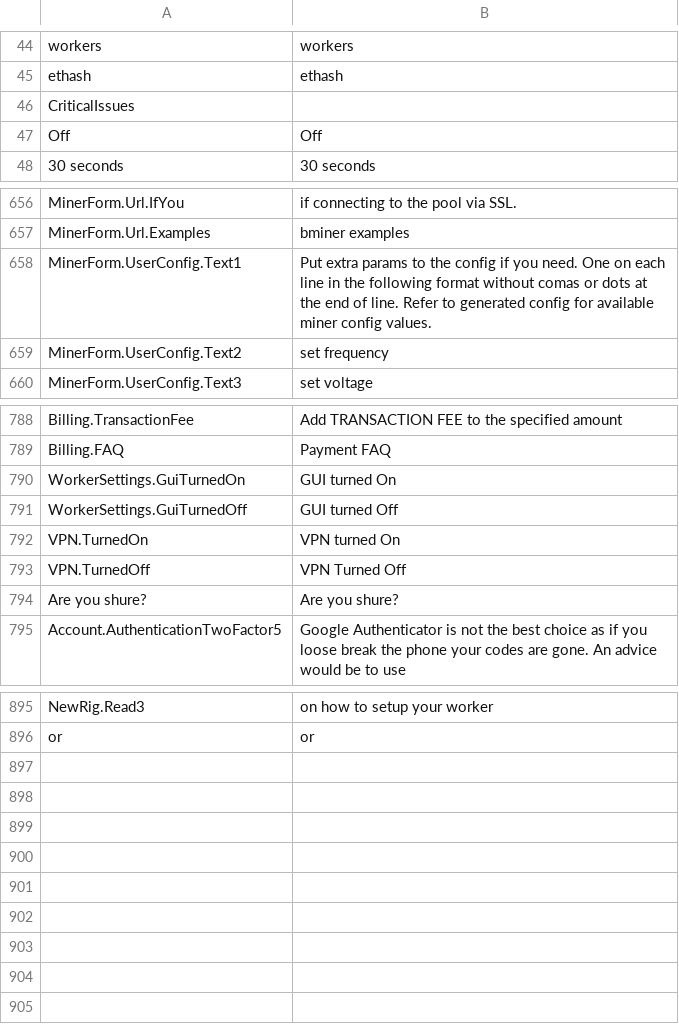
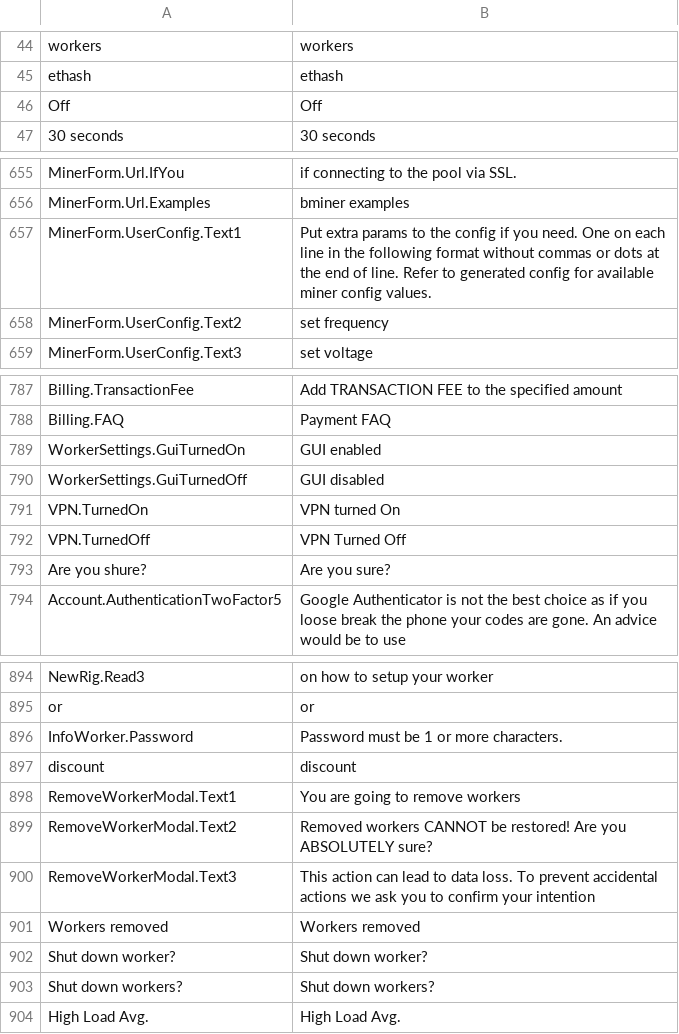
Before and after one commit to minershive/hive-i18n, a CSV file: en.csv, drawn as a sheet; only a part is shown, gaps mark what is left out.

```diff
--- a/en.csv
+++ b/en.csv
@@ -45,3 +45,2 @@
 "ethash","ethash"
-"CriticalIssues",""
 "Off","Off"
@@ -657,3 +656,3 @@
 "MinerForm.Url.Examples","bminer examples"
-"MinerForm.UserConfig.Text1","Put extra params to the config if you need. One on each line in the following format without comas or dots at the end of line. Refer to generated config for available miner config values."
+"MinerForm.UserConfig.Text1","Put extra params to the config if you need. One on each line in the following format without commas or dots at the end of line. Refer to generated config for available miner config values."
 "MinerForm.UserConfig.Text2","set frequency"
@@ -789,7 +788,7 @@
 "Billing.FAQ","Payment FAQ"
-"WorkerSettings.GuiTurnedOn","GUI turned On"
-"WorkerSettings.GuiTurnedOff","GUI turned Off"
+"WorkerSettings.GuiTurnedOn","GUI enabled"
+"WorkerSettings.GuiTurnedOff","GUI disabled"
 "VPN.TurnedOn","VPN turned On"
 "VPN.TurnedOff","VPN Turned Off"
-"Are you shure?","Are you shure?"
+"Are you shure?","Are you sure?"
 "Account.AuthenticationTwoFactor5","Google Authenticator is not the best choice as if you loose break the phone your codes are gone. An advice would be to use"
@@ -896 +895,10 @@
 "or","or"
+"InfoWorker.Password","Password must be 1 or more characters."
+"discount","discount"
+"RemoveWorkerModal.Text1","You are going to remove workers"
+"RemoveWorkerModal.Text2","Removed workers CANNOT be restored! Are you ABSOLUTELY sure?"
+"RemoveWorkerModal.Text3","This action can lead to data loss. To prevent accidental actions we ask you to confirm your intention"
+"Workers removed","Workers removed"
+"Shut down worker?","Shut down worker?"
+"Shut down workers?","Shut down workers?"
+"High Load Avg.","High Load Avg."
```
Also changed, not shown: fr.csv, tr.csv, 3 other files.
